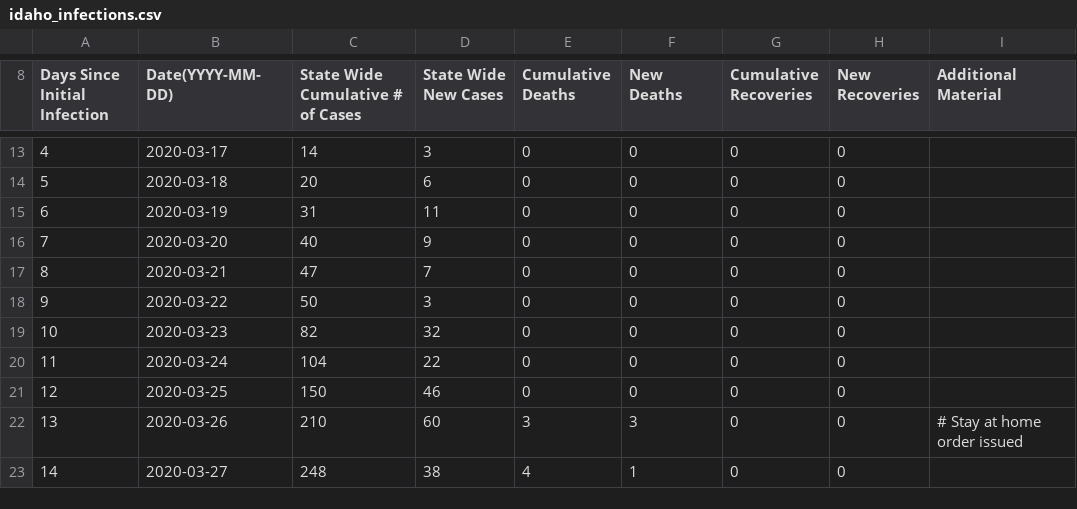
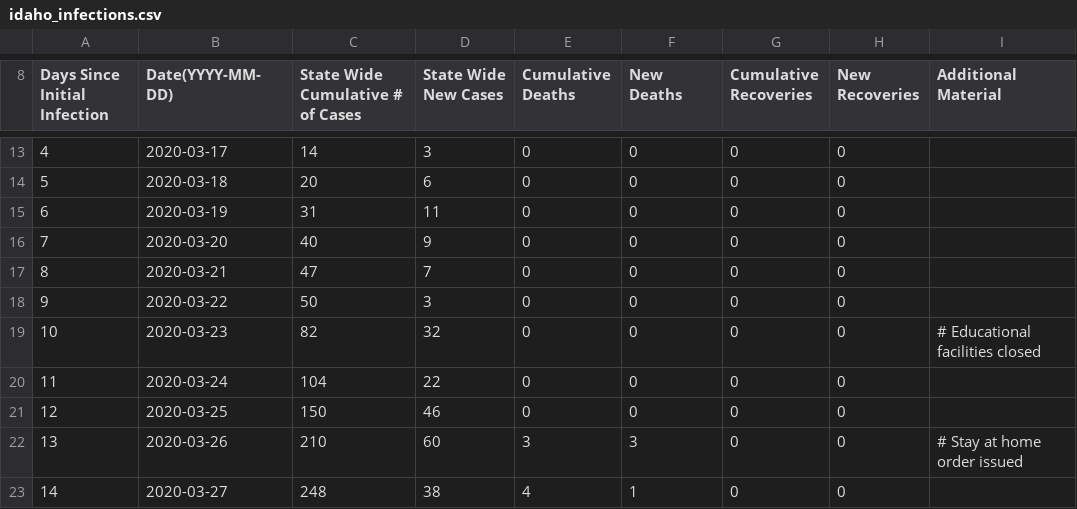
Before and after one commit to Crandall-Chanda/p2-kinetics, a CSV file: Data/idaho_infections.csv, drawn as a sheet; only a part is shown, gaps mark what is left out.

Commit message:
added notes for march 23

```diff
--- a/Data/idaho_infections.csv
+++ b/Data/idaho_infections.csv
@@ -18,3 +18,3 @@ Days Since Initial Infection, Date(YYYY-MM-DD), State Wide Cumulative # of Cases
 9,2020-03-22,50,3,0,0,0,0,
-10,2020-03-23,82,32,0,0,0,0,
+10,2020-03-23,82,32,0,0,0,0,  # Educational facilities closed
 11,2020-03-24,104,22,0,0,0,0,
```
